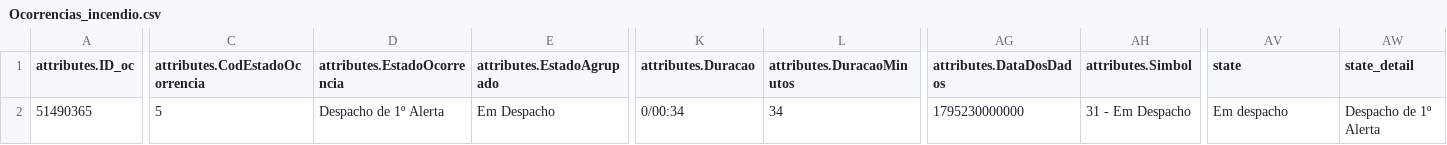
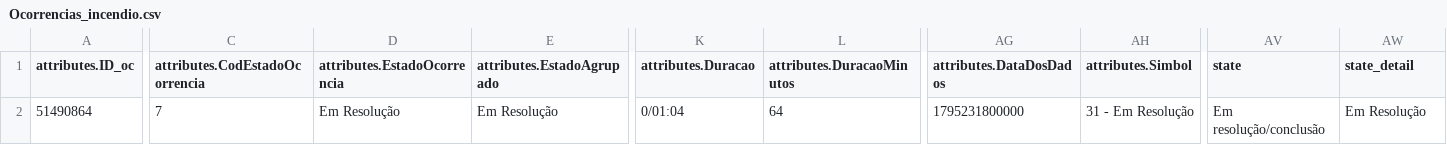
Before and after one commit to CatiaBarros/occurrence-data-collector, a CSV file: Ocorrencias_incendio.csv, drawn as a sheet; only a part is shown, gaps mark what is left out; the diff covers the shown part only; the diff names each change by its address in the sheet, - before the commit and + after, or states it on an @@ line.

```diff
--- a/Ocorrencias_incendio.csv
+++ b/Ocorrencias_incendio.csv
-A2 (attributes.ID_oc): 51490365
+A2 (attributes.ID_oc): 51490864
-C2 (attributes.CodEstadoOcorrencia): 5
+C2 (attributes.CodEstadoOcorrencia): 7
-D2 (attributes.EstadoOcorrencia): Despacho de 1º Alerta
+D2 (attributes.EstadoOcorrencia): Em Resolução
-E2 (attributes.EstadoAgrupado): Em Despacho
+E2 (attributes.EstadoAgrupado): Em Resolução
-K2 (attributes.Duracao): 0/00:34
+K2 (attributes.Duracao): 0/01:04
-L2 (attributes.DuracaoMinutos): 34
+L2 (attributes.DuracaoMinutos): 64
-AG2 (attributes.DataDosDados): 1795230000000
+AG2 (attributes.DataDosDados): 1795231800000
-AH2 (attributes.Simbol): 31 - Em Despacho
+AH2 (attributes.Simbol): 31 - Em Resolução
-AV2 (state): Em despacho
+AV2 (state): Em resolução/conclusão
-AW2 (state_detail): Despacho de 1º Alerta
+AW2 (state_detail): Em Resolução
```
Also changed, not shown: 1 edited cell elsewhere in this file, Ocorrencias_mau_tempo.csv, dados_prociv_expanded.csv, 1 other file.
